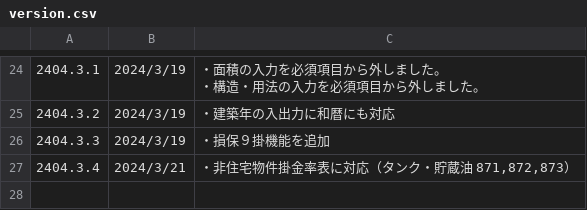
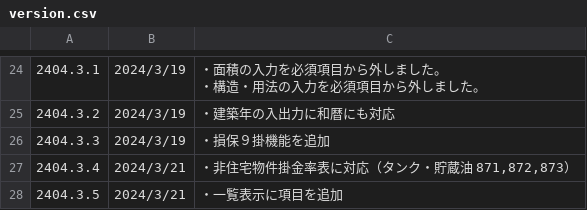
Before and after one commit to yokoyama-eruful/mitumo, a CSV file: storage/app/version/version.csv, drawn as a sheet; only a part is shown, gaps mark what is left out.

Commit message:
fix

```diff
--- a/storage/app/version/version.csv
+++ b/storage/app/version/version.csv
@@ -67 +67,2 @@
 2404.3.4,2024/3/21,"・非住宅物件掛金率表に対応（タンク・貯蔵油　871,872,873）"
+2404.3.5,2024/3/21,"・一覧表示に項目を追加"
```
